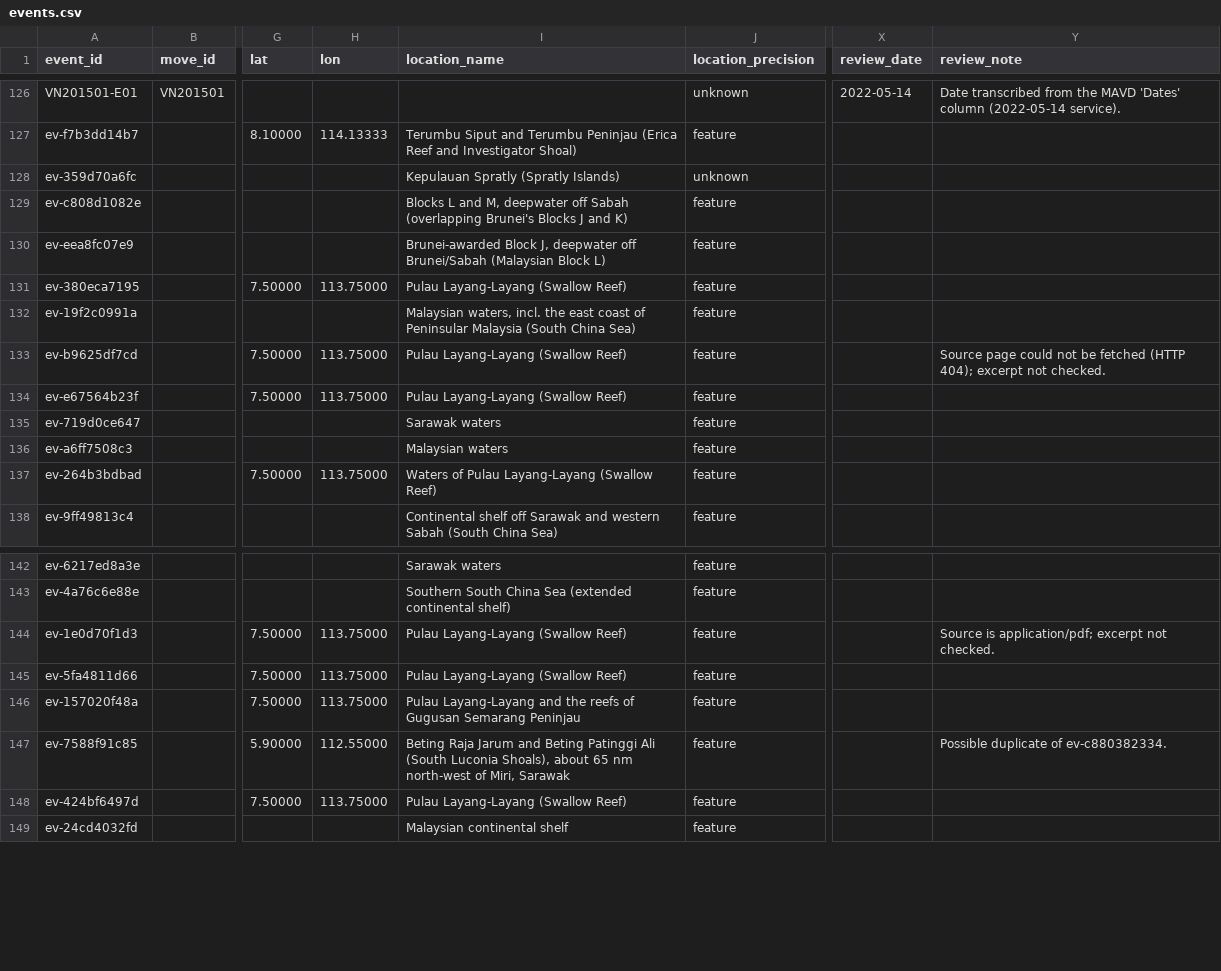
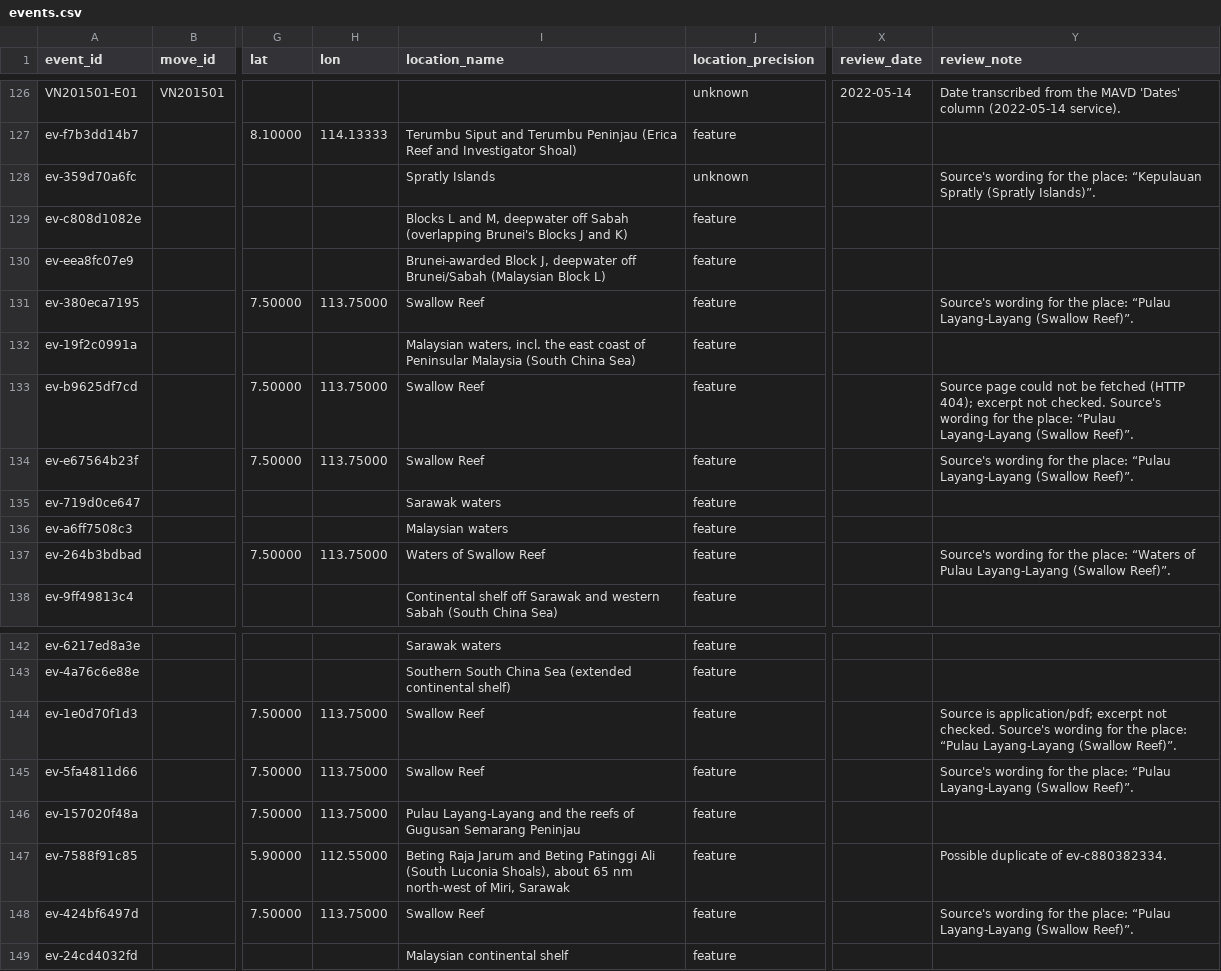
Before and after one commit to South-China-Sea-Developments/SCS-Developments-Tracker, a CSV file: data/events.csv, drawn as a sheet; only a part is shown, gaps mark what is left out; the diff names each change by its address in the sheet, - before the commit and + after, or states it on an @@ line.

```diff
--- a/data/events.csv
+++ b/data/events.csv
-I128 (location_name): Kepulauan Spratly (Spratly Islands)
+I128 (location_name): Spratly Islands
-Y128 (review_note): (empty)
+Y128 (review_note): Source's wording for the place: “Kepulauan Spratly (Spratly Islands)”.
-I131 (location_name): Pulau Layang-Layang (Swallow Reef)
+I131 (location_name): Swallow Reef
-Y131 (review_note): (empty)
+Y131 (review_note): Source's wording for the place: “Pulau Layang-Layang (Swallow Reef)”.
-I133:I134 (location_name): Pulau Layang-Layang (Swallow Reef)
+I133:I134 (location_name): Swallow Reef
-Y133 (review_note): …not checked.
+Y133 (review_note): …not checked. Source's wording for the place: “Pulau Layang-Layang (Swallow Reef)”.
-Y134 (review_note): (empty)
+Y134 (review_note): Source's wording for the place: “Pulau Layang-Layang (Swallow Reef)”.
-I137 (location_name): Waters of Pulau Layang-Layang (Swallow Reef)
+I137 (location_name): Waters of Swallow Reef
-Y137 (review_note): (empty)
+Y137 (review_note): Source's wording for the place: “Waters of Pulau Layang-Layang (Swallow Reef)”.
-I144:I145 (location_name): Pulau Layang-Layang (Swallow Reef)
+I144:I145 (location_name): Swallow Reef
-Y144 (review_note): …not checked.
+Y144 (review_note): …not checked. Source's wording for the place: “Pulau Layang-Layang (Swallow Reef)”.
-Y145 (review_note): (empty)
+Y145 (review_note): Source's wording for the place: “Pulau Layang-Layang (Swallow Reef)”.
-I148 (location_name): Pulau Layang-Layang (Swallow Reef)
+I148 (location_name): Swallow Reef
-Y148 (review_note): (empty)
+Y148 (review_note): Source's wording for the place: “Pulau Layang-Layang (Swallow Reef)”.
```
